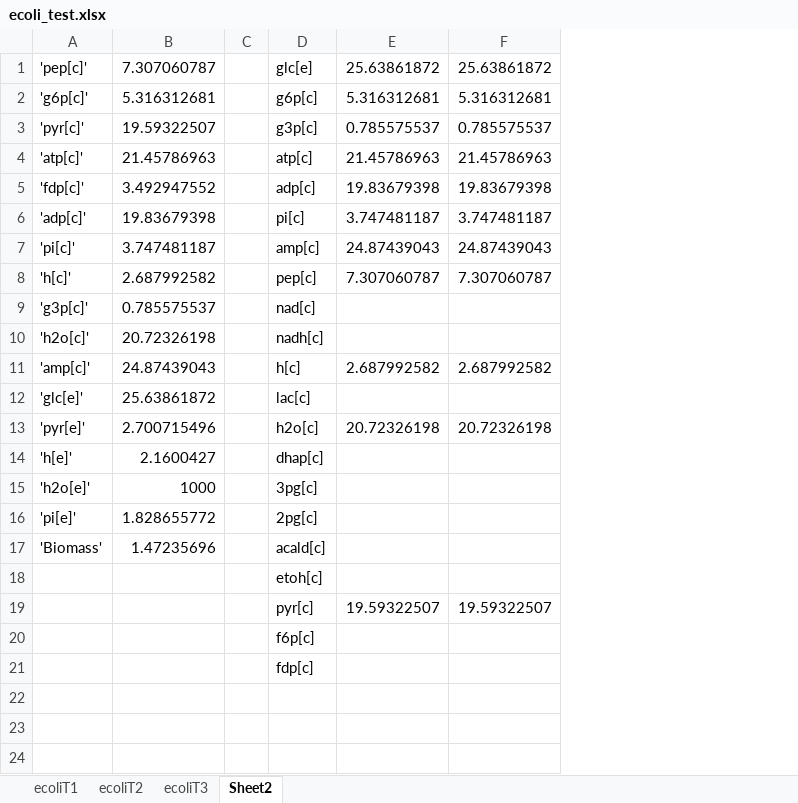
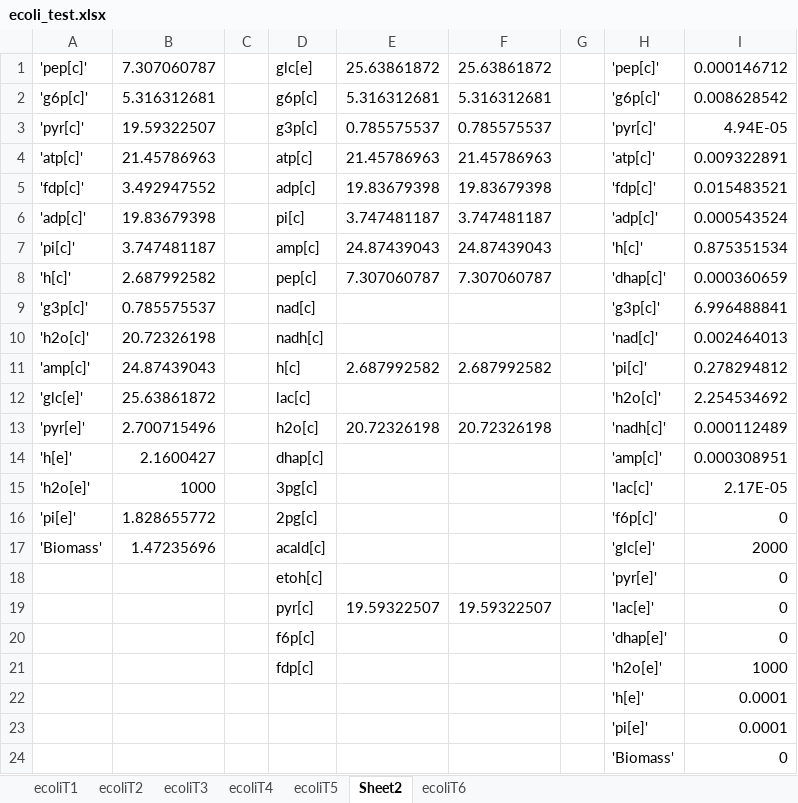
Before and after one commit to shyamsrinivasan/ident, an Excel workbook: KineticModel/ecoli_test.xlsx, sheet Sheet2, drawn as a sheet; values as stored, in another font and other column widths than the file's, no borders; the diff names each change by its address in the sheet, - before the commit and + after, or states it on an @@ line.

```diff
--- a/KineticModel/ecoli_test.xlsx (sheet Sheet2)
+++ b/KineticModel/ecoli_test.xlsx (sheet Sheet2)
+sheet tab: ecoliT4
+sheet tab: ecoliT5
+sheet tab: ecoliT6
+column G, empty
+column H, rows 1-21: 'pep[c]' | 'g6p[c]' | 'pyr[c]' | 'atp[c]' | 'fdp[c]' | 'adp[c]' | 'h[c]' | 'dhap[c]' | 'g3p[c]' | 'nad[c]' | 'pi[c]' | 'h2o[c]' | 'nadh[c]' | 'amp[c]' | 'lac[c]' | 'f6p[c]' | 'glc[e]' | 'pyr[e]' | 'lac[e]' | 'dhap[e]' | 'h2o[e]'
+column I, rows 1-21: 0.000146712 | 0.008628542 | 4.94E-05 | 0.009322891 | 0.015483521 | 0.000543524 | 0.875351534 | 0.000360659 | 6.996488841 | 0.002464013 | 0.278294812 | 2.254534692 | 0.000112489 | 0.000308951 | 2.17E-05 | 0 | 2000 | 0 | 0 | 0 | 1000
+row 22:  |  |  |  |  |  |  | 'h[e]' | 0.0001
+row 23:  |  |  |  |  |  |  | 'pi[e]' | 0.0001
+row 24:  |  |  |  |  |  |  | 'Biomass' | 0
```
Also changed, not shown: sheet ecoliT1, 21 other files.
